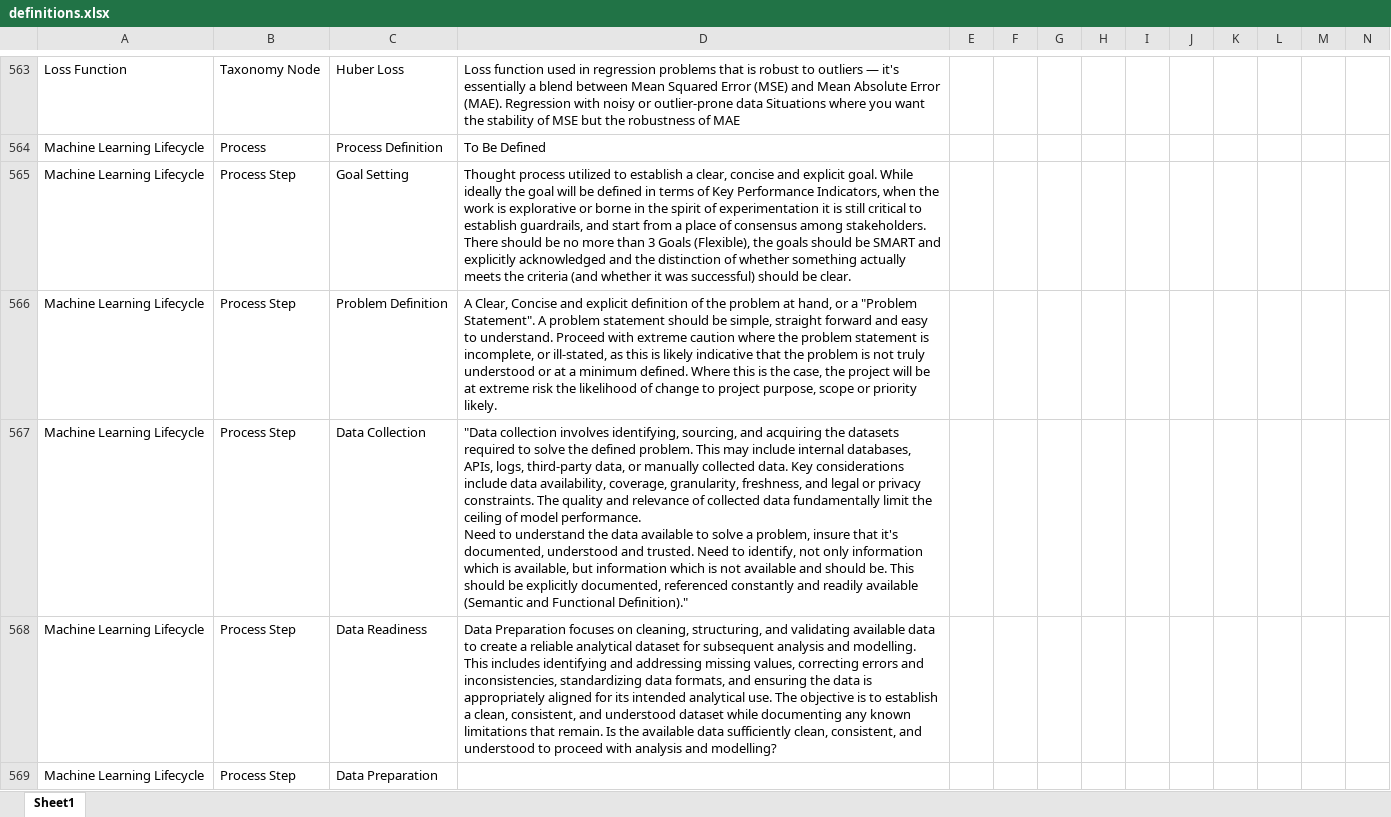
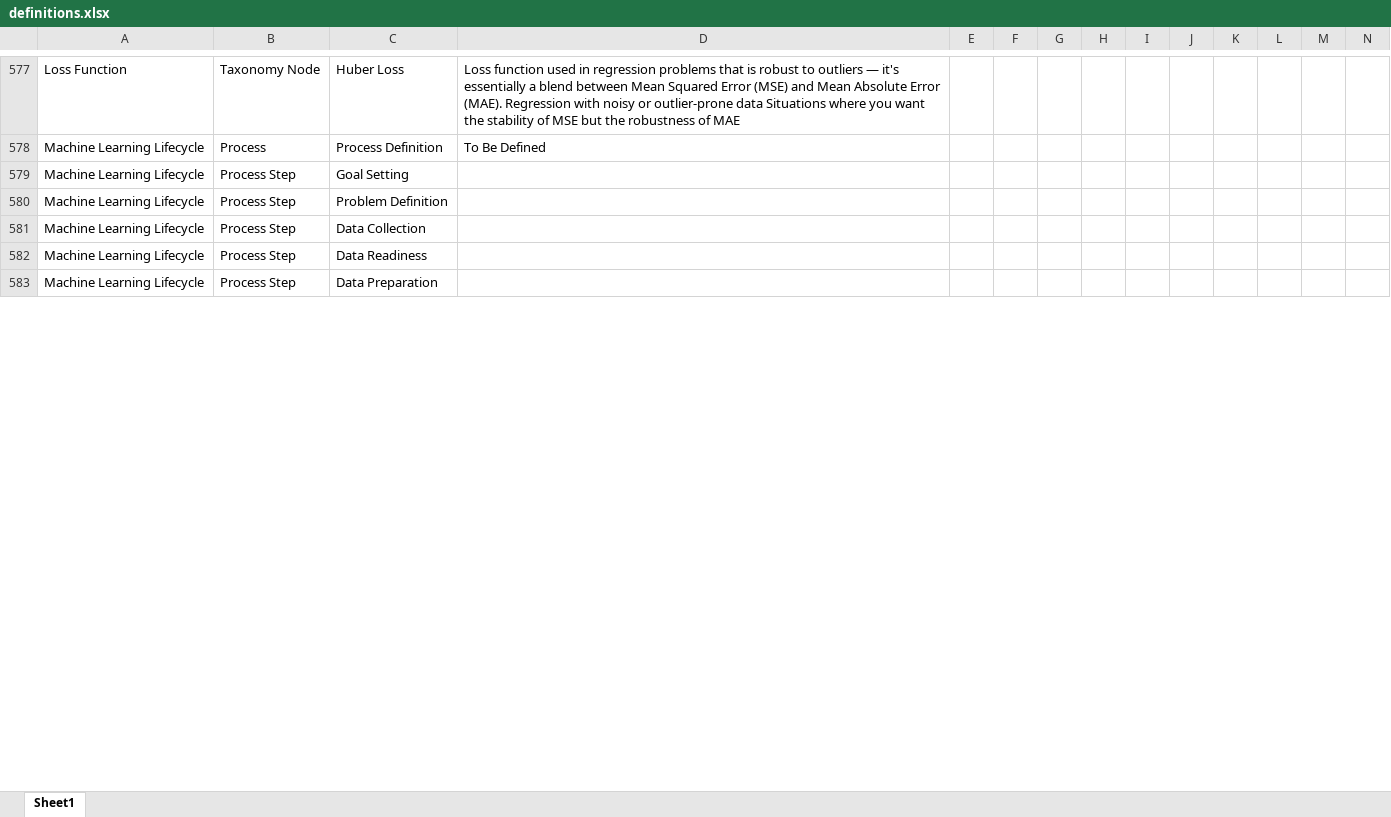
Before and after one commit to derek-dewald/Python_Tools, an Excel workbook: Streamlit/Data/definitions.xlsx, sheet Sheet1, drawn as a sheet; only a part is shown, gaps mark what is left out; values as stored, in another font and other column widths than the file's, no borders; addresses are those after the commit; ↵ is a line break in a cell; the diff covers the shown part only; the diff names each change by its address in the sheet, - before the commit and + after, or states it on an @@ line.

```diff
--- a/Streamlit/Data/definitions.xlsx (sheet Sheet1)
+++ b/Streamlit/Data/definitions.xlsx (sheet Sheet1)
-D579: Thought process utilized to establish a clear, concise and explicit goal. While ideally the goal will be defined in terms of Key Performance Indicators, when the work is explorative or borne in the spirit of experimentation it is still critical to establish guardrails, and start from a place of consensus among stakeholders. There should be no more than 3 Goals (Flexible), the goals should be SMART and explicitly acknowledged and the distinction of whether something actually meets the criteria (and whether it was successful) should be clear.
+D579: (empty)
-D580: A Clear, Concise and explicit definition of the problem at hand, or a "Problem Statement". A problem statement should be simple, straight forward and easy to understand. Proceed with extreme caution where the problem statement is incomplete, or ill-stated, as this is likely indicative that the problem is not truly understood or at a minimum defined. Where this is the case, the project will be at extreme risk the likelihood of change to project purpose, scope or priority likely.
+D580: (empty)
-D581: "Data collection involves identifying, sourcing, and acquiring the datasets required to solve the defined problem. This may include internal databases, APIs, logs, third-party data, or manually collected data. Key considerations include data availability, coverage, granularity, freshness, and legal or privacy constraints. The quality and relevance of collected data fundamentally limit the ceiling of model performance. ↵ Need to understand the data available to solve a problem, insure that it's documented, understood and trusted. Need to identify, not only information which is available, but information which is not available and should be. This should be explicitly documented, referenced constantly and readily available (Semantic and Functional Definition)."
+D581: (empty)
-D582: Data Preparation focuses on cleaning, structuring, and validating available data to create a reliable analytical dataset for subsequent analysis and modelling. This includes identifying and addressing missing values, correcting errors and inconsistencies, standardizing data formats, and ensuring the data is appropriately aligned for its intended analytical use. The objective is to establish a clean, consistent, and understood dataset while documenting any known limitations that remain. Is the available data sufficiently clean, consistent, and understood to proceed with analysis and modelling?
+D582: (empty)
```
Also changed, not shown: 23 added rows and 23 edited cells elsewhere in this sheet, Streamlit/Data/knowledge_base.xlsx, 1 other file.
